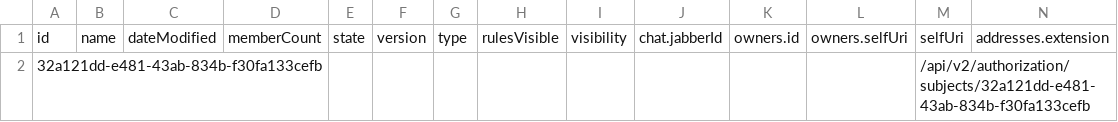
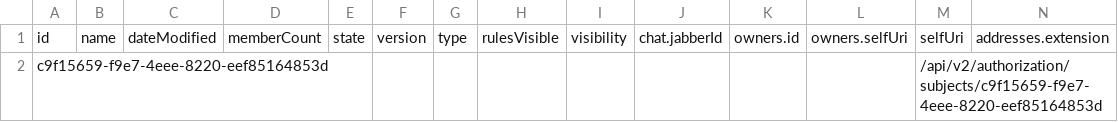
Before and after one commit to mhtajan/data-collector, a CSV file: ISO_reports/ISO_Subjects_2022_07_28.csv, drawn as a sheet; only a part is shown; removed rows and columns are numbered as before the commit, all else as after; rows hold the shown columns only; the diff names each change by its address in the sheet, - before the commit and + after, or states it on an @@ line.

```diff
--- a/ISO_reports/ISO_Subjects_2022_07_28.csv
+++ b/ISO_reports/ISO_Subjects_2022_07_28.csv
-row 2: 32a121dd-e481-43ab-834b-f30fa133cefb |  |  |  |  |  |  |  |  |  |  |  | /api/v2/authorization/subjects/32a121dd-e481-43ab-834b-f30fa133cefb
+row 2: c9f15659-f9e7-4eee-8220-eef85164853d |  |  |  |  |  |  |  |  |  |  |  | /api/v2/authorization/subjects/c9f15659-f9e7-4eee-8220-eef85164853d
```
Also changed, not shown: ISO_reports/ISO_Get_Member_2022_07_28.csv, 7 other files.
